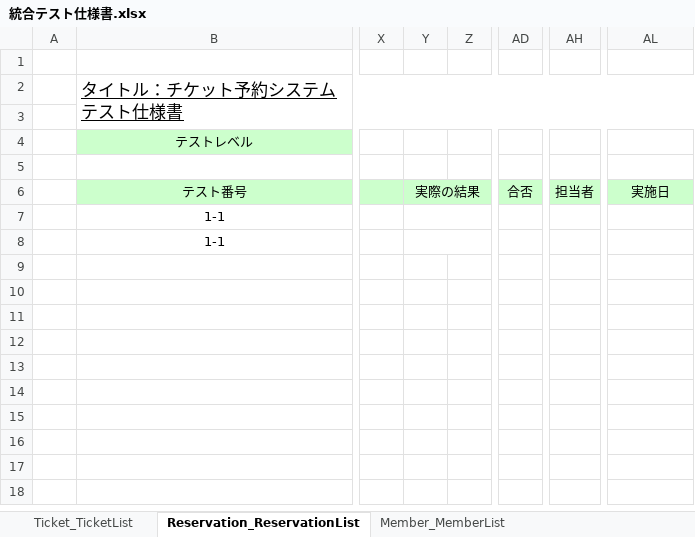
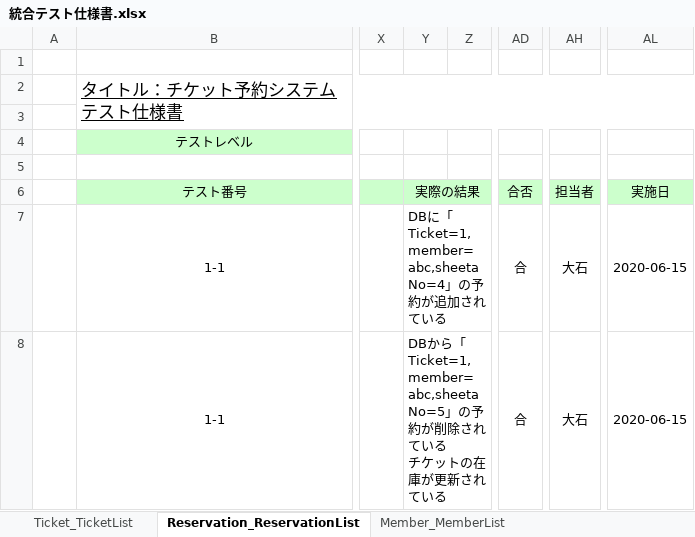
Before and after one commit to s-oishi/testRepo02, an Excel workbook: 第三反復/05実装_テスト(受け入れ)/統合テスト仕様書.xlsx, sheet Reservation_ReservationList, drawn as a sheet; only a part is shown, gaps mark what is left out; values as stored, in another font and other column widths than the file's, no borders; ↵ is a line break in a cell; the diff names each change by its address in the sheet, - before the commit and + after, or states it on an @@ line.

```diff
--- a/第三反復/05実装_テスト(受け入れ)/統合テスト仕様書.xlsx (sheet Reservation_ReservationList)
+++ b/第三反復/05実装_テスト(受け入れ)/統合テスト仕様書.xlsx (sheet Reservation_ReservationList)
-Y7 (実際の結果): (empty)
+Y7 (実際の結果): DBに「Ticket=1, member=abc,sheetaNo=4」の予約が追加されている
-AD7:AD8 (合否): (empty)
+AD7:AD8 (合否): 合
-AH7:AH8 (担当者): (empty)
+AH7:AH8 (担当者): 大石
-AL7:AL8 (実施日): (empty)
+AL7:AL8 (実施日): 2020-06-15
-Y8 (実際の結果): (empty)
+Y8 (実際の結果): DBから「Ticket=1, member=abc,sheetaNo=5」の予約が削除されている ↵ チケットの在庫が更新されている
```
Also changed, not shown: sheet Ticket_TicketList, sheet Member_MemberList.
